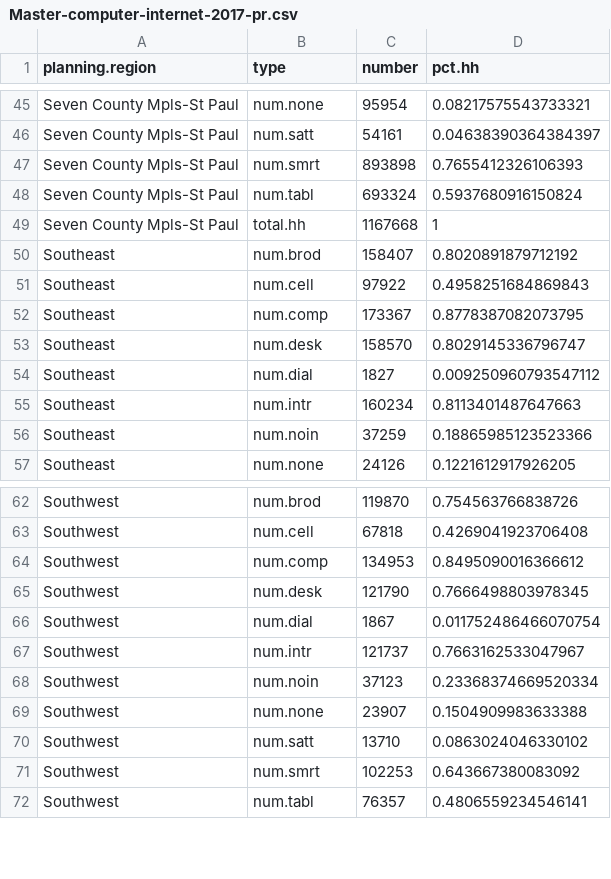
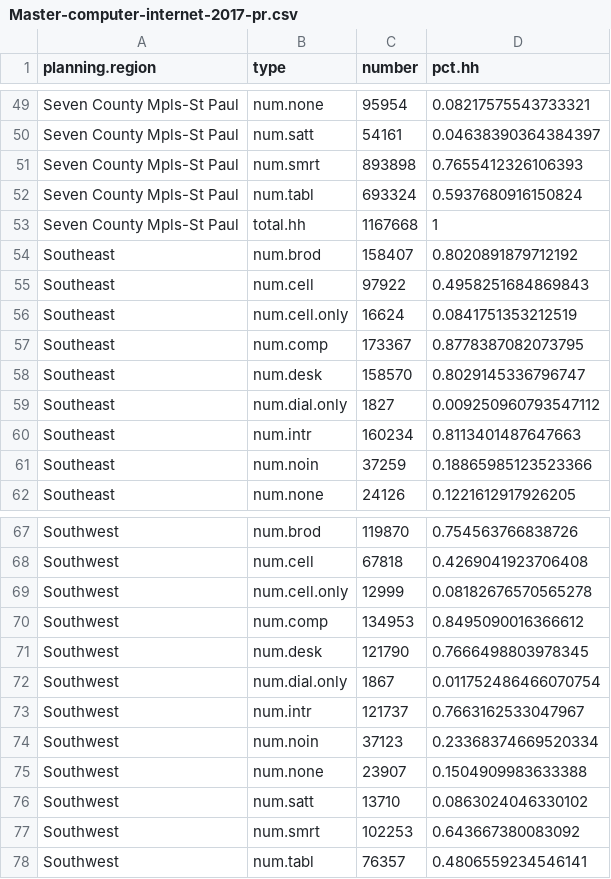
Before and after one commit to kellyasche/household-computer-internet, a CSV file: Data/Computer and internet/Master-computer-internet-2017-pr.csv, drawn as a sheet; only a part is shown, gaps mark what is left out; the diff covers the shown part only.

```diff
--- a/Data/Computer and internet/Master-computer-internet-2017-pr.csv
+++ b/Data/Computer and internet/Master-computer-internet-2017-pr.csv
@@ -51,5 +55,6 @@ Southeast,num.brod,158407,0.8020891879712192
 Southeast,num.cell,97922,0.4958251684869843
+Southeast,num.cell.only,16624,0.0841751353212519
 Southeast,num.comp,173367,0.8778387082073795
 Southeast,num.desk,158570,0.8029145336796747
-Southeast,num.dial,1827,0.009250960793547112
+Southeast,num.dial.only,1827,0.009250960793547112
 Southeast,num.intr,160234,0.8113401487647663
@@ -63,5 +68,6 @@ Southwest,num.brod,119870,0.754563766838726
 Southwest,num.cell,67818,0.4269041923706408
+Southwest,num.cell.only,12999,0.08182676570565278
 Southwest,num.comp,134953,0.8495090016366612
 Southwest,num.desk,121790,0.7666498803978345
-Southwest,num.dial,1867,0.011752486466070754
+Southwest,num.dial.only,1867,0.011752486466070754
 Southwest,num.intr,121737,0.7663162533047967
```
Also changed, not shown: 4 added rows and 4 edited cells elsewhere in this file, Data/Computer and internet/Master-computer-internet-2017-county.csv, Data/Computer and internet/Master-computer-internet-2017-edr.csv, 32 other files.
